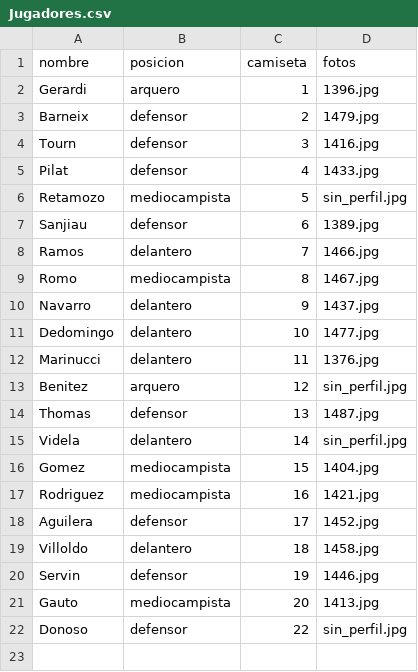
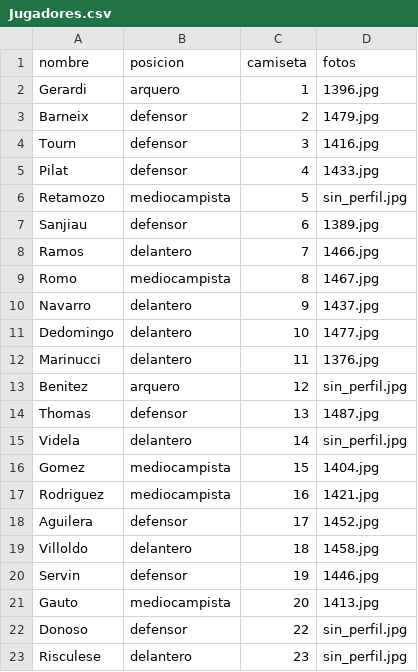
Before and after one commit to oyhenart/Estrella-Berisso-Analytics, a CSV file: code/data/Jugadores.csv, drawn as a sheet; the diff names each change by its address in the sheet, - before the commit and + after, or states it on an @@ line.

Commit message:
Add new player Risculese to Jugadores.csv

```diff
--- a/code/data/Jugadores.csv
+++ b/code/data/Jugadores.csv
+row 23: Risculese | delantero | 23 | sin_perfil.jpg
```
